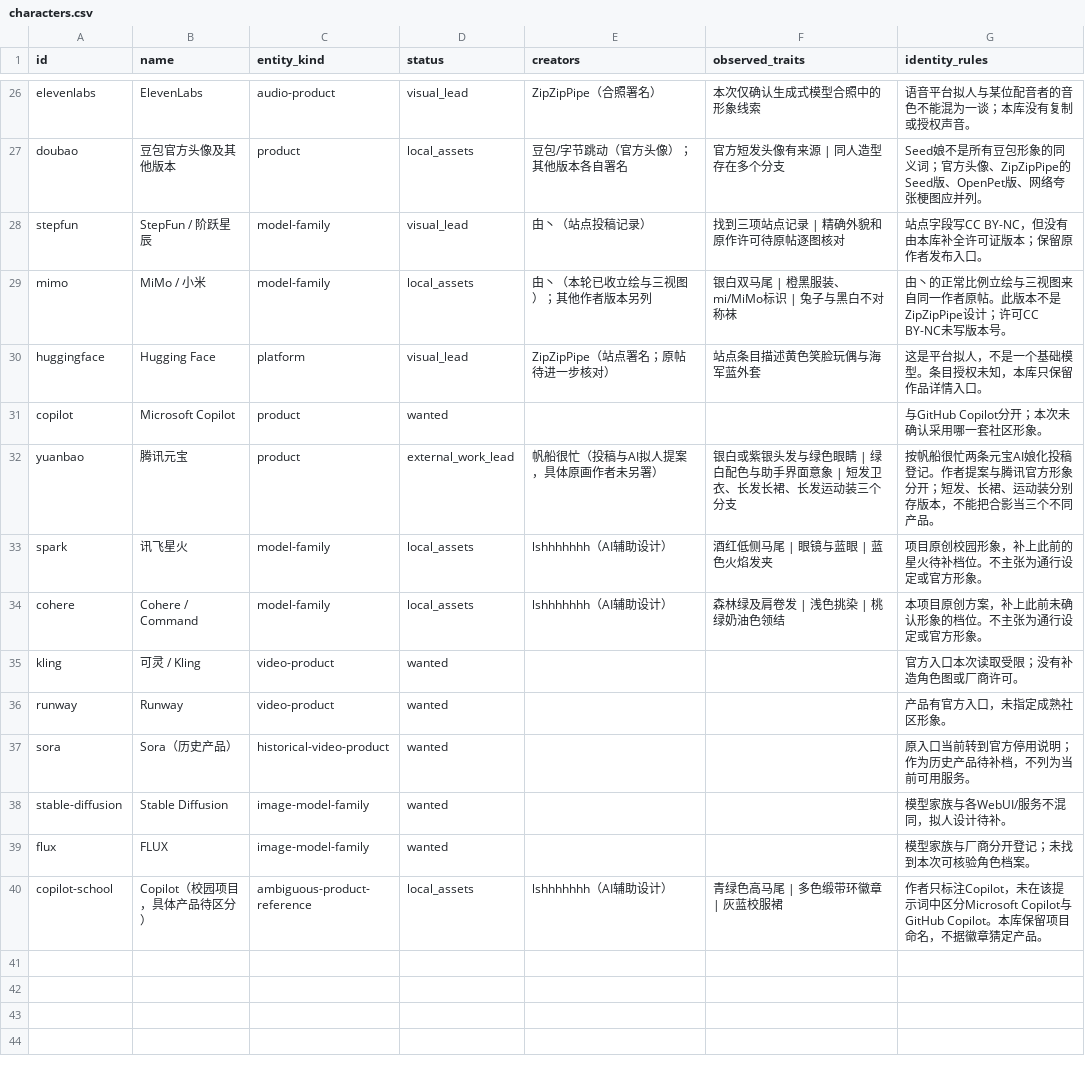
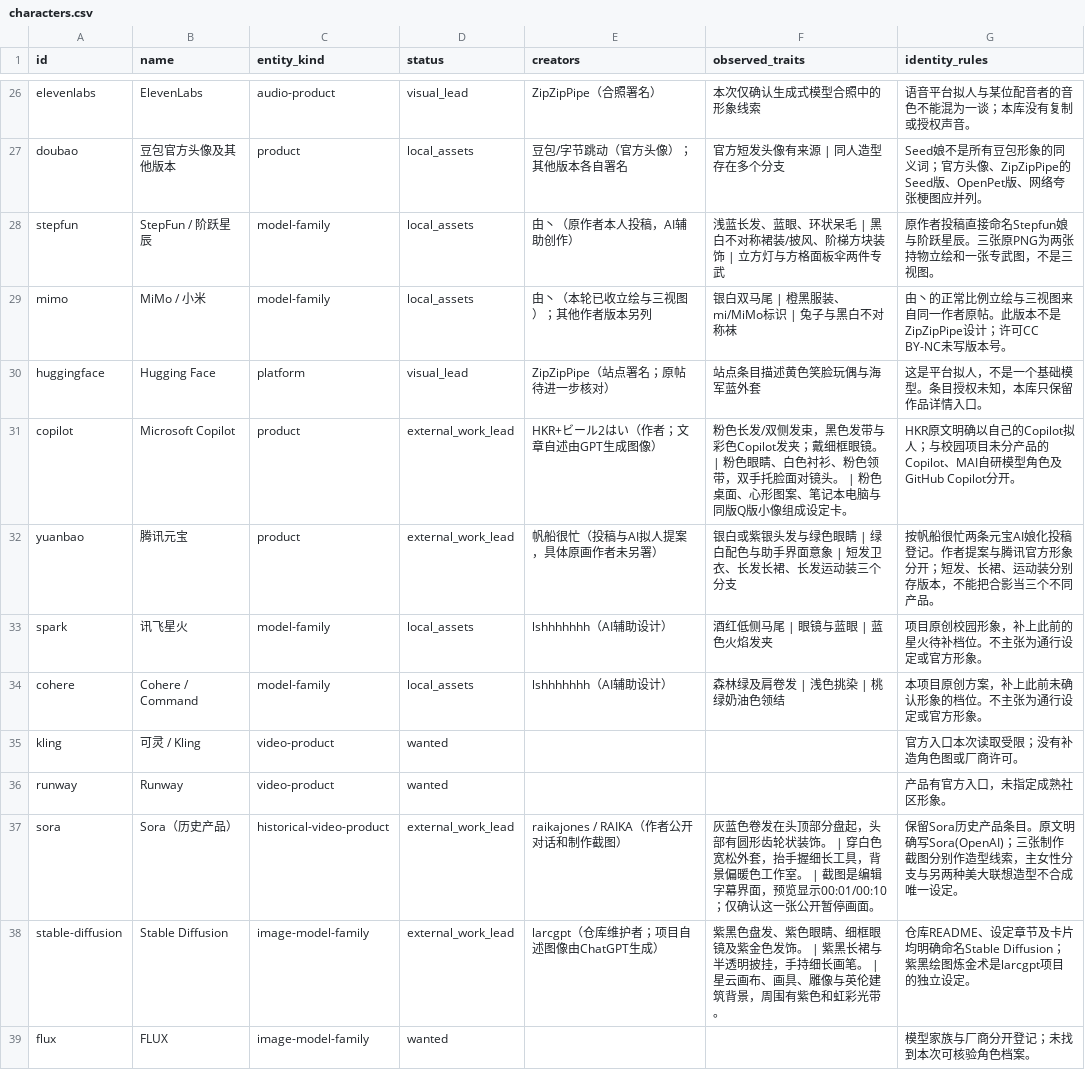
Before and after one commit to HABAI182/ai-girls-atlas, a CSV file: data/characters.csv, drawn as a sheet; only a part is shown, gaps mark what is left out; the shorter side is filled out with more unchanged rows.

```diff
--- a/data/characters.csv
+++ b/data/characters.csv
@@ -27,6 +27,6 @@ elevenlabs,ElevenLabs,audio-product,visual_lead,ZipZipPipe（合照署名）,本
 doubao,豆包官方头像及其他版本,product,local_assets,豆包/字节跳动（官方头像）；其他版本各自署名,官方短发头像有来源 | 同人造型存在多个分支,Seed娘不是所有豆包形象的同义词；官方头像、ZipZipPipe的Seed版、OpenPet版、网络夸张梗图应并列。
-stepfun,StepFun / 阶跃星辰,model-family,visual_lead,甶丶（站点投稿记录）,找到三项站点记录 | 精确外貌和原作许可待原帖逐图核对,站点字段写CC BY-NC，但没有由本库补全许可证版本；保留原作者发布入口。
+stepfun,StepFun / 阶跃星辰,model-family,local_assets,甶丶（原作者本人投稿，AI辅助创作）,浅蓝长发、蓝眼、环状呆毛 | 黑白不对称裙装/披风、阶梯方块装饰 | 立方灯与方格面板伞两件专武,原作者投稿直接命名Stepfun娘与阶跃星辰。三张原PNG为两张持物立绘和一张专武图，不是三视图。
 mimo,MiMo / 小米,model-family,local_assets,甶丶（本轮已收立绘与三视图）；其他作者版本另列,银白双马尾 | 橙黑服装、mi/MiMo标识 | 兔子与黑白不对称袜,甶丶的正常比例立绘与三视图来自同一作者原帖。此版本不是ZipZipPipe设计；许可CC BY-NC未写版本号。
 huggingface,Hugging Face,platform,visual_lead,ZipZipPipe（站点署名；原帖待进一步核对）,站点条目描述黄色笑脸玩偶与海军蓝外套,这是平台拟人，不是一个基础模型。条目授权未知，本库只保留作品详情入口。
-copilot,Microsoft Copilot,product,wanted,,,与GitHub Copilot分开；本次未确认采用哪一套社区形象。
+copilot,Microsoft Copilot,product,external_work_lead,HKR+ビール2はい（作者；文章自述由GPT生成图像）,粉色长发/双侧发束，黑色发带与彩色Copilot发夹；戴细框眼镜。 | 粉色眼睛、白色衬衫、粉色领带，双手托脸面对镜头。 | 粉色桌面、心形图案、笔记本电脑与同版Q版小像组成设定卡。,HKR原文明确以自己的Copilot拟人；与校园项目未分产品的Copilot、MAI自研模型角色及GitHub Copilot分开。
 yuanbao,腾讯元宝,product,external_work_lead,帆船很忙（投稿与AI拟人提案，具体原画作者未另署）,银白或紫银头发与绿色眼睛 | 绿白配色与助手界面意象 | 短发卫衣、长发长裙、长发运动装三个分支,按帆船很忙两条元宝AI娘化投稿登记。作者提案与腾讯官方形象分开；短发、长裙、运动装分别存版本，不能把合影当三个不同产品。
@@ -36,4 +36,4 @@ kling,可灵 / Kling,video-product,wanted,,,官方入口本次读取受限；没
 runway,Runway,video-product,wanted,,,产品有官方入口，未指定成熟社区形象。
-sora,Sora（历史产品）,historical-video-product,wanted,,,原入口当前转到官方停用说明；作为历史产品待补档，不列为当前可用服务。
-stable-diffusion,Stable Diffusion,image-model-family,wanted,,,模型家族与各WebUI/服务不混同，拟人设计待补。
+sora,Sora（历史产品）,historical-video-product,external_work_lead,raikajones / RAIKA（作者公开对话和制作截图）,灰蓝色卷发在头顶部分盘起，头部有圆形齿轮状装饰。 | 穿白色宽松外套，抬手握细长工具，背景偏暖色工作室。 | 截图是编辑字幕界面，预览显示00:01/00:10；仅确认这一张公开暂停画面。,保留Sora历史产品条目。原文明确写Sora(OpenAI)；三张制作截图分别作造型线索，主女性分支与另两种美大联想造型不合成唯一设定。
+stable-diffusion,Stable Diffusion,image-model-family,external_work_lead,larcgpt（仓库维护者；项目自述图像由ChatGPT生成）,紫黑色盘发、紫色眼睛、细框眼镜及紫金色发饰。 | 紫黑长裙与半透明披挂，手持细长画笔。 | 星云画布、画具、雕像与英伦建筑背景，周围有紫色和虹彩光带。,仓库README、设定章节及卡片均明确命名Stable Diffusion；紫黑绘图炼金术是larcgpt项目的独立设定。
 flux,FLUX,image-model-family,wanted,,,模型家族与厂商分开登记；未找到本次可核验角色档案。
```
Also changed, not shown: data/assets.csv, data/variants.csv, 49 other files.
